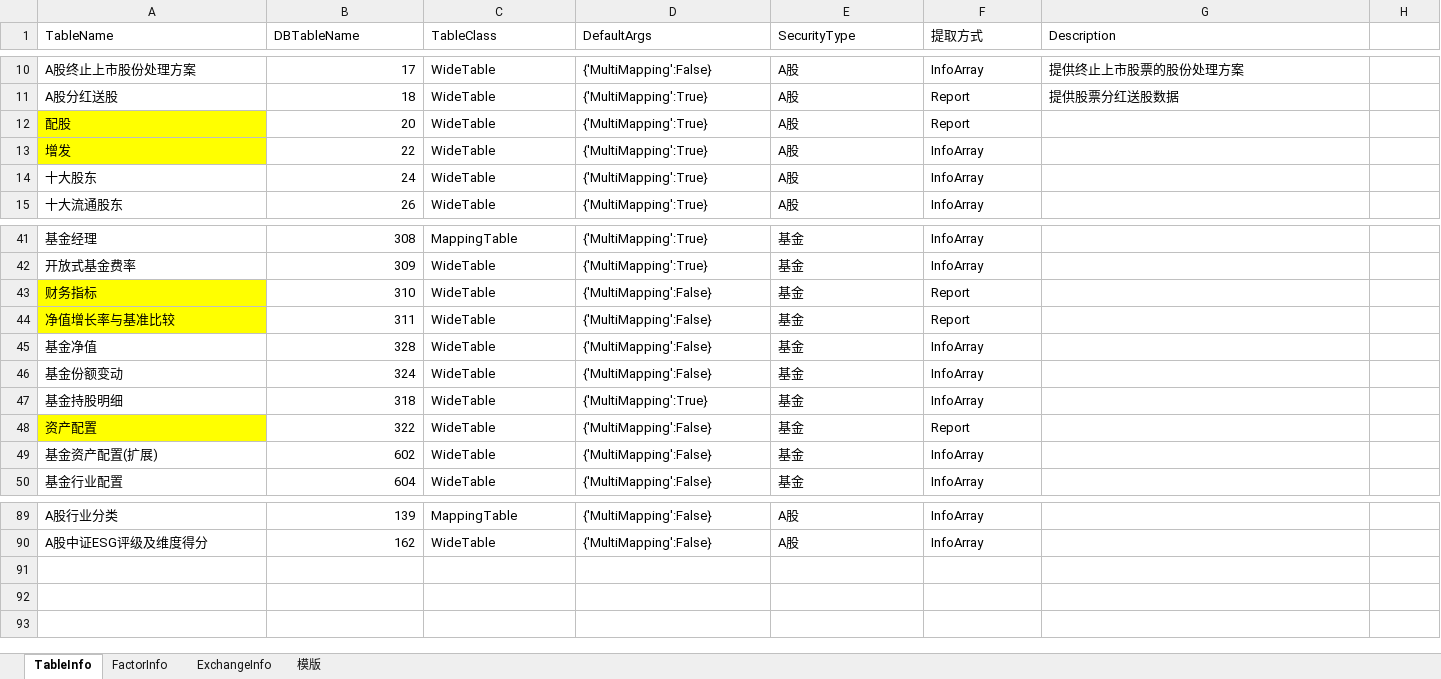
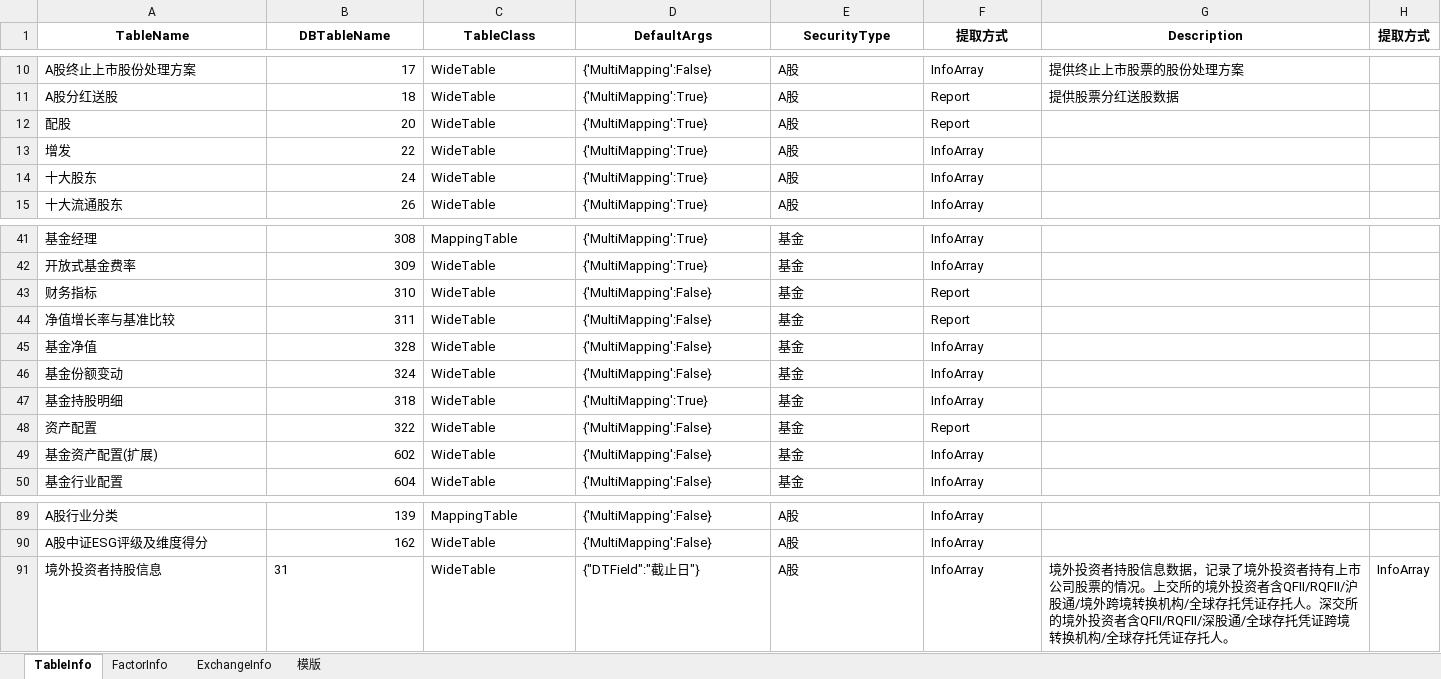
Before and after one commit to Scorpi000/QSExt, an Excel workbook: QSExt/Resource/TinySoftDBInfo.xlsx, sheet TableInfo, drawn as a sheet; only a part is shown, gaps mark what is left out; values as stored, in another font and other column widths than the file's, no borders; the diff names each change by its address in the sheet, - before the commit and + after, or states it on an @@ line.

Commit message:
添加 tinysoft-add-table skill

```diff
--- a/QSExt/Resource/TinySoftDBInfo.xlsx (sheet TableInfo)
+++ b/QSExt/Resource/TinySoftDBInfo.xlsx (sheet TableInfo)
@@ A1:G1 bold: off → on, alignment: left → center @@
-H1: (empty)
+H1: 提取方式
-A12:A13 fill: #FFFF00
+A12:A13 fill: none
-A43:A44 fill: #FFFF00
+A43:A44 fill: none
-A48 fill: #FFFF00
+A48 fill: none
+row 91: 境外投资者持股信息 | 31 | WideTable | {"DTField":"截止日"} | A股 | InfoArray | 境外投资者持股信息数据，记录了境外投资者持有上市公司股票的情况。上交所的境外投资者含QFII/RQFII/沪股通/境外跨境转换机构/全球存托凭证存托人。深交所的境外投资者含QFII/RQFII/深股通/全球存托凭证跨境转换机构/全球存托凭证存托人。 | InfoArray
```
Also changed, not shown: sheet FactorInfo, sheet 模版, sheet ExchangeInfo, formulas that keep their value, 1 other file.
